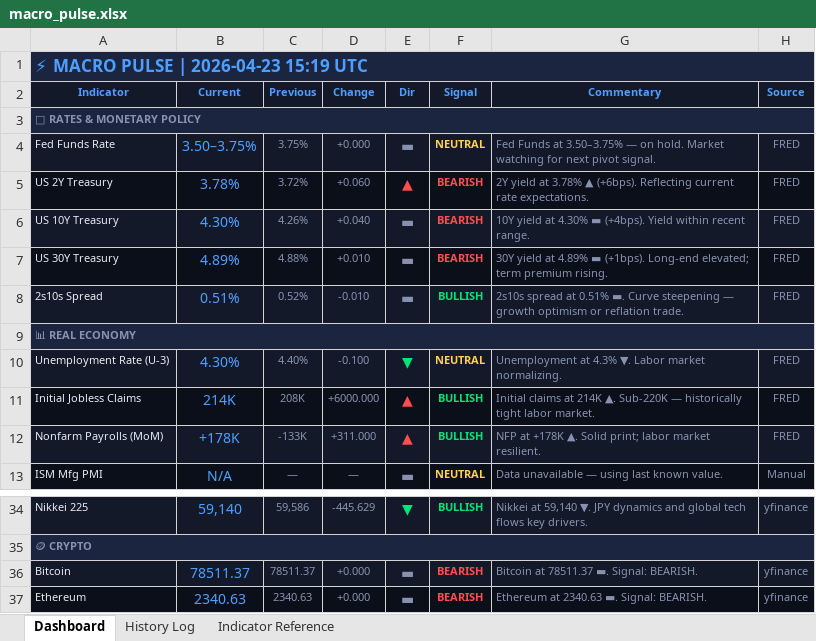
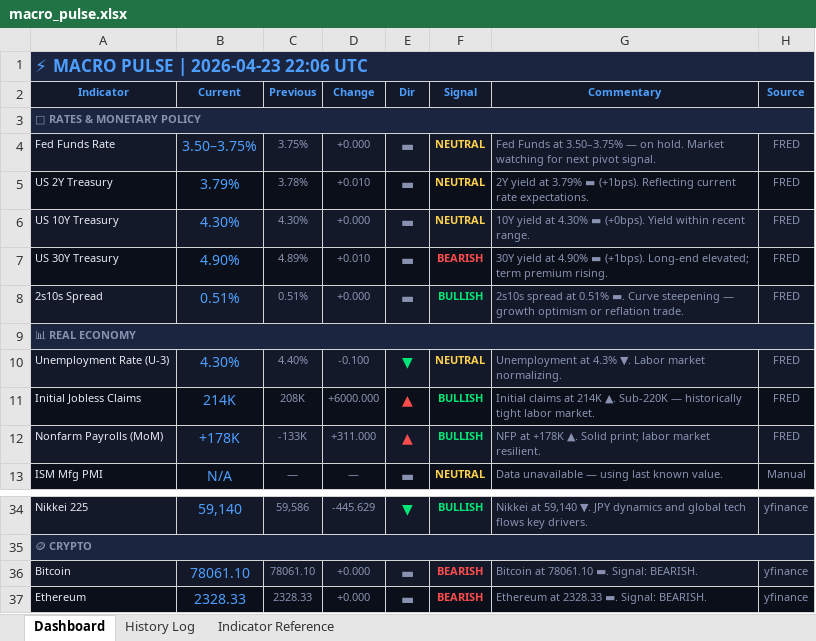
Before and after one commit to 3243dwon/Macro, an Excel workbook: macro_pulse.xlsx, sheet Dashboard, drawn as a sheet; only a part is shown, gaps mark what is left out; values as stored, in another font and other column widths than the file's, no borders; the diff covers the shown part only; the diff names each change by its address in the sheet, - before the commit and + after, or states it on an @@ line.

```diff
--- a/macro_pulse.xlsx (sheet Dashboard)
+++ b/macro_pulse.xlsx (sheet Dashboard)
-A1 (Indicator): ⚡ MACRO PULSE | 2026-04-23 15:19 UTC
+A1 (Indicator): ⚡ MACRO PULSE | 2026-04-23 22:06 UTC
-B5 (Current): 3.78%
+B5 (Current): 3.79%
-C5 (Previous): 3.72%
+C5 (Previous): 3.78%
-D5 (Change): +0.060
+D5 (Change): +0.010
-E5 (Dir): ▲
+E5 (Dir): ▬
-E5 text colour: #FF4D4D
+E5 text colour: #8892B0
-F5:F6 (Signal): BEARISH
+F5:F6 (Signal): NEUTRAL
-F5:F6 text colour: #FF4D4D
+F5:F6 text colour: #FFD24D
-G5 (Commentary): …yield at 3.78% ▲ (+6bps). Reflecting current…
+G5 (Commentary): …yield at 3.79% ▬ (+1bps). Reflecting current…
-C6 (Previous): 4.26%
+C6 (Previous): 4.30%
-D6 (Change): +0.040
+D6 (Change): +0.000
-G6 (Commentary): …4.30% ▬ (+4bps). Yield within…
+G6 (Commentary): …4.30% ▬ (+0bps). Yield within…
-B7 (Current): 4.89%
+B7 (Current): 4.90%
-C7 (Previous): 4.88%
+C7 (Previous): 4.89%
-G7 (Commentary): …yield at 4.89% ▬ (+1bps).…
+G7 (Commentary): …yield at 4.90% ▬ (+1bps).…
-C8 (Previous): 0.52%
+C8 (Previous): 0.51%
-D8 (Change): -0.010
+D8 (Change): +0.000
-B36 (Current): 78511.37
+B36 (Current): 78061.10
-C36 (Previous): 78511.37
+C36 (Previous): 78061.10
-G36 (Commentary): Bitcoin at 78511.37 ▬. Signal: BEARISH.
+G36 (Commentary): Bitcoin at 78061.10 ▬. Signal: BEARISH.
-B37 (Current): 2340.63
+B37 (Current): 2328.33
-C37 (Previous): 2340.63
+C37 (Previous): 2328.33
-G37 (Commentary): Ethereum at 2340.63 ▬. Signal: BEARISH.
+G37 (Commentary): Ethereum at 2328.33 ▬. Signal: BEARISH.
```
Also changed, not shown: 30 edited cells elsewhere in this sheet, sheet History Log, 2 other files.
